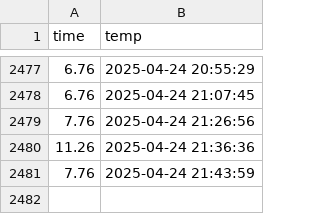
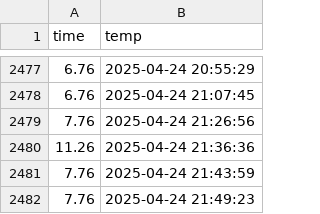
Before and after one commit to parkguns/seoul_weather_5minute, a CSV file: seoul_weather.csv, drawn as a sheet; only a part is shown, gaps mark what is left out.

```diff
--- a/seoul_weather.csv
+++ b/seoul_weather.csv
@@ -2481 +2481,2 @@ time,temp
 7.76,2025-04-24 21:43:59
+7.76,2025-04-24 21:49:23
```
